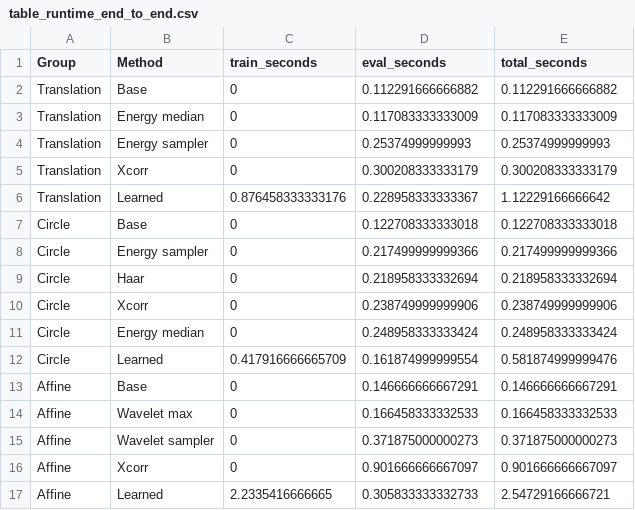
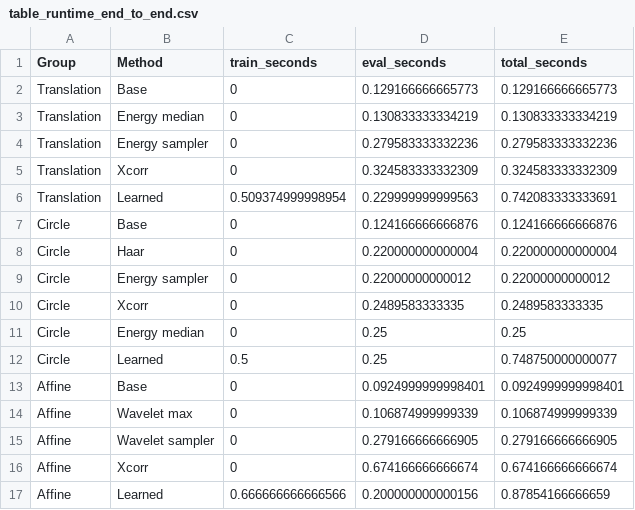
Before and after one commit to Alex-Podgorny/invariant-kernel-tests, a CSV file: figures/table_runtime_end_to_end.csv, drawn as a sheet.

```diff
--- a/figures/table_runtime_end_to_end.csv
+++ b/figures/table_runtime_end_to_end.csv
@@ -1,17 +1,17 @@
 "Group","Method","train_seconds","eval_seconds","total_seconds"
-"Translation","Base",0,0.112291666666882,0.112291666666882
-"Translation","Energy median",0,0.117083333333009,0.117083333333009
-"Translation","Energy sampler",0,0.25374999999993,0.25374999999993
-"Translation","Xcorr",0,0.300208333333179,0.300208333333179
-"Translation","Learned",0.876458333333176,0.228958333333367,1.12229166666642
-"Circle","Base",0,0.122708333333018,0.122708333333018
-"Circle","Energy sampler",0,0.217499999999366,0.217499999999366
-"Circle","Haar",0,0.218958333332694,0.218958333332694
-"Circle","Xcorr",0,0.238749999999906,0.238749999999906
-"Circle","Energy median",0,0.248958333333424,0.248958333333424
-"Circle","Learned",0.417916666665709,0.161874999999554,0.581874999999476
-"Affine","Base",0,0.146666666667291,0.146666666667291
-"Affine","Wavelet max",0,0.166458333332533,0.166458333332533
-"Affine","Wavelet sampler",0,0.371875000000273,0.371875000000273
-"Affine","Xcorr",0,0.901666666667097,0.901666666667097
-"Affine","Learned",2.2335416666665,0.305833333332733,2.54729166666721
+"Translation","Base",0,0.129166666665773,0.129166666665773
+"Translation","Energy median",0,0.130833333334219,0.130833333334219
+"Translation","Energy sampler",0,0.279583333332236,0.279583333332236
+"Translation","Xcorr",0,0.324583333332309,0.324583333332309
+"Translation","Learned",0.509374999998954,0.229999999999563,0.742083333333691
+"Circle","Base",0,0.124166666666876,0.124166666666876
+"Circle","Haar",0,0.220000000000004,0.220000000000004
+"Circle","Energy sampler",0,0.22000000000012,0.22000000000012
+"Circle","Xcorr",0,0.2489583333335,0.2489583333335
+"Circle","Energy median",0,0.25,0.25
+"Circle","Learned",0.5,0.25,0.748750000000077
+"Affine","Base",0,0.0924999999998401,0.0924999999998401
+"Affine","Wavelet max",0,0.106874999999339,0.106874999999339
+"Affine","Wavelet sampler",0,0.279166666666905,0.279166666666905
+"Affine","Xcorr",0,0.674166666666674,0.674166666666674
+"Affine","Learned",0.666666666666566,0.200000000000156,0.87854166666659
```
Also changed, not shown: figures/table_learned_level.csv, figures/table_learned_power_delta1.csv, 17 other files.
